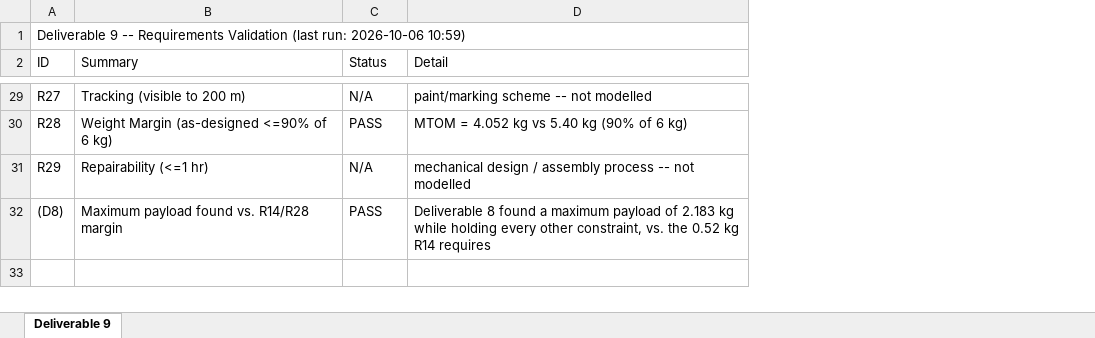
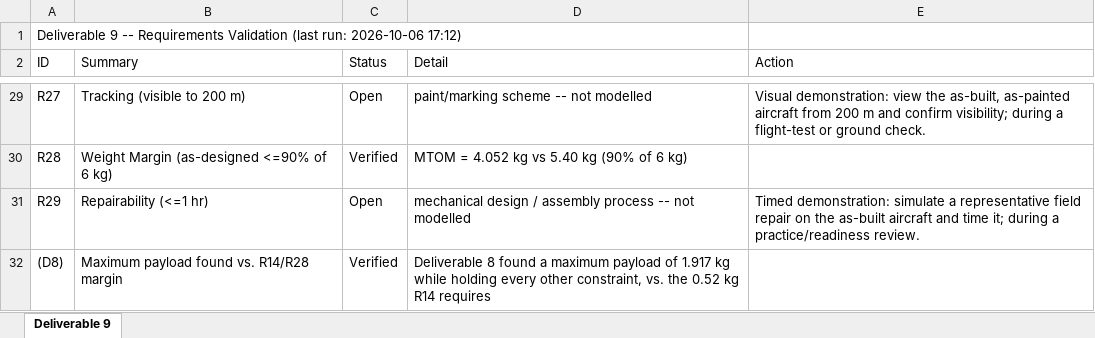
Before and after one commit to HudsonReynolds/451-DBF-Team01, an Excel workbook: Aicraft Performance Simulation/RequirementsValidation.xlsx, sheet Deliverable 9, drawn as a sheet; only a part is shown, gaps mark what is left out; values as stored, in another font and other column widths than the file's, no borders; the diff covers the shown part only; the diff names each change by its address in the sheet, - before the commit and + after, or states it on an @@ line.

```diff
--- a/Aicraft Performance Simulation/RequirementsValidation.xlsx (sheet Deliverable 9)
+++ b/Aicraft Performance Simulation/RequirementsValidation.xlsx (sheet Deliverable 9)
+column E (Action), rows 29-31: Visual demonstration: view the as-built, as-painted aircraft from 200 m and confirm visibility; during a flight-test or ground check. |  | Timed demonstration: simulate a representative field repair on the as-built aircraft and time it; during a practice/readiness review.
-A1 (ID): …run: 2026-10-06 10:59)
+A1 (ID): …run: 2026-10-06 17:12)
-C29 (Status): N/A
+C29 (Status): Open
-C30 (Status): PASS
+C30 (Status): Verified
-C31 (Status): N/A
+C31 (Status): Open
-C32 (Status): PASS
+C32 (Status): Verified
-D32 (Detail): …payload of 2.183 kg while…
+D32 (Detail): …payload of 1.917 kg while…
```
Also changed, not shown: 28 edited cells elsewhere in this sheet, Aicraft Performance Simulation/MaxPayloadSweepLog.xlsx, SizingParams.xlsx, 13 other files.
